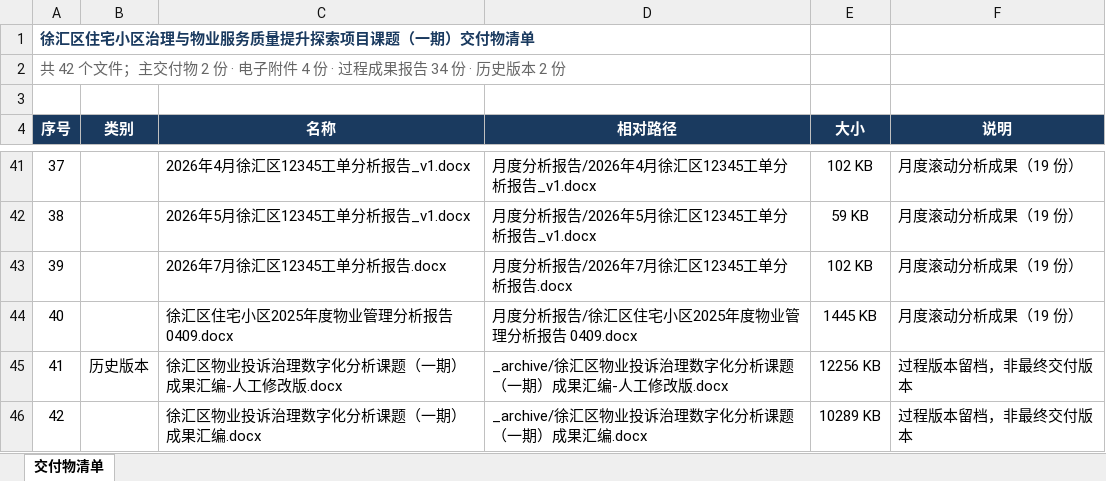
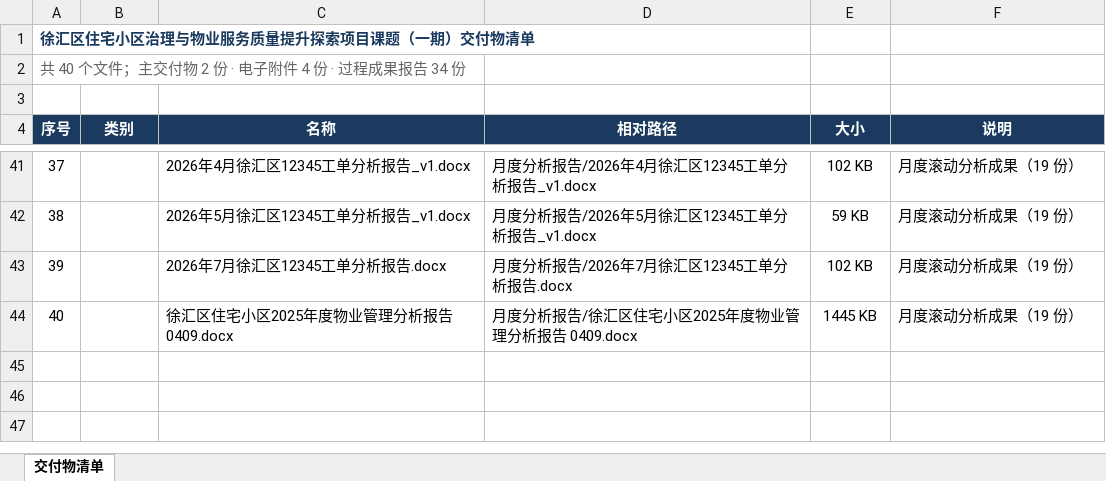
Before and after one commit to sanjune/xuhui_research2026, an Excel workbook: 交付物/附件4_交付物清单.xlsx, sheet 交付物清单, drawn as a sheet; only a part is shown, gaps mark what is left out; values as stored, in another font and other column widths than the file's, no borders; the diff names each change by its address in the sheet, - before the commit and + after, or states it on an @@ line.

Commit message:
docs(交付物): 清单收敛为 40 份，取消「历史版本」类别 + README 重写
- README.md 按最终交付物文件夹重写：交付物四分类表（主交付物 2 / 电子附件 4 /
  过程成果报告 34）、成果体系 15 卡、汇编 17 章导航、关键口径摘要、重跑链路、
  质量门、维护约定；删去已不存在的「历史版本」整节与 _archive/ 行
- 插件：附件4 交付物清单由 42 行收敛为 40 行。原清单末尾两行 _archive/ 文件
  早已删除，属「清单指向已删文件」的失真；gen_deliverables_xlsx.py 去掉
  _archive 扫描分支与「历史版本」类别，docx 分支增加「人工修改版/备份」兜底
- assemble_docx.py 附录 F 删去「另有 2 份历史版本留档」表述
- 版本更新记录 新增 v2.17.10 卡片；stat 交付物 42→40、汇编 PDF 321→322 页
- 交付物重跑：汇编 docx（段落 1703 / 表 522 / 图 105 / 10.08MB）、
  PDF 322 页 18.8MB、附件1-4

质量门：数字对账冲突 0；换行压平 / 叶节点 / 企业名一致性 三项通过

```diff
--- a/交付物/附件4_交付物清单.xlsx (sheet 交付物清单)
+++ b/交付物/附件4_交付物清单.xlsx (sheet 交付物清单)
@@ column A (序号) renumbered in row 2 @@
-row 45: 41 | 历史版本 | 徐汇区物业投诉治理数字化分析课题（一期）成果汇编-人工修改版.docx | _archive/徐汇区物业投诉治理数字化分析课题（一期）成果汇编-人工修改版.docx | 12256 KB | 过程版本留档，非最终交付版本
-row 46: 42 |  | 徐汇区物业投诉治理数字化分析课题（一期）成果汇编.docx | _archive/徐汇区物业投诉治理数字化分析课题（一期）成果汇编.docx | 10289 KB | 过程版本留档，非最终交付版本
```
Also changed, not shown: 交付物/附件1_高风险小区评分全量清单.xlsx, 交付物/附件2_2026年1-8月投诉去重建议清单.xlsx, 7 other files.
